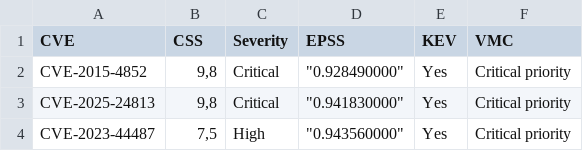
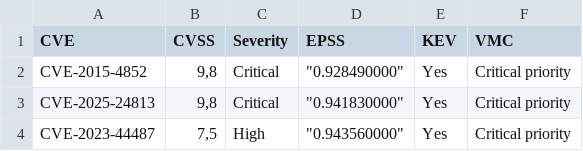
Before and after one commit to AmrietJainandunsingOU/whitepaperOU, a CSV file: Vulnerabilities/Vulnerabilities - Fastjson2 Compatible.csv, drawn as a sheet; only a part is shown.

```diff
--- a/Vulnerabilities/Vulnerabilities - Fastjson2 Compatible.csv
+++ b/Vulnerabilities/Vulnerabilities - Fastjson2 Compatible.csv
@@ -1,2 +1,2 @@
-CVE,CSS,Severity,EPSS,KEV,VMC
+CVE,CVSS,Severity,EPSS,KEV,VMC
 CVE-2015-4852,"9,8",Critical,"""0.928490000""",Yes,Critical priority
```
Also changed, not shown: Vulnerabilities/Vulnerabilities - AssertJ Core.csv, Vulnerabilities/Vulnerabilities - Gson.csv, 23 other files.
